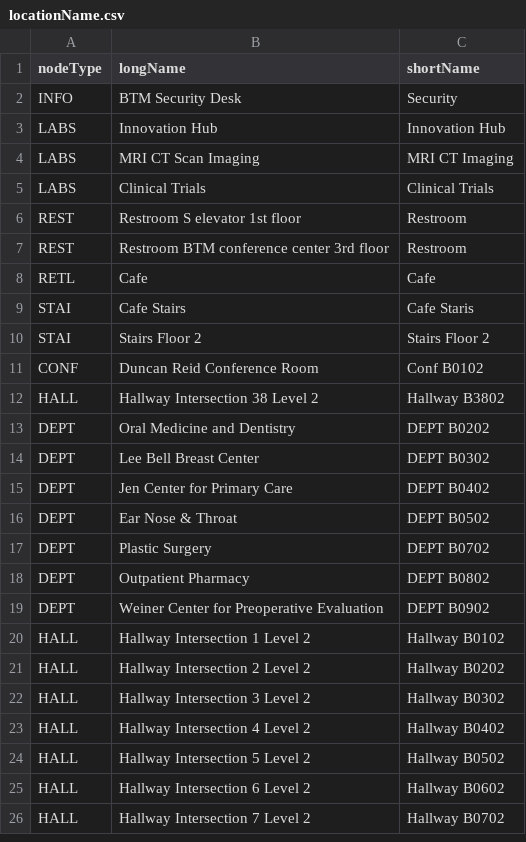
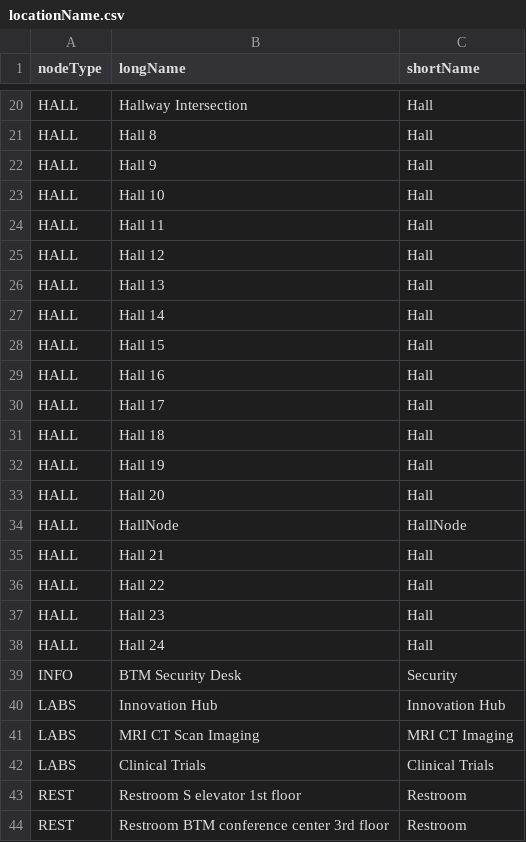
Before and after one commit to cehrensperger/CS3733-C23-Team-F-Project, a CSV file: src/main/resources/edu/wpi/FlashyFrogs/CSVFiles/locationName.csv, drawn as a sheet; only a part is shown, gaps mark what is left out; the shorter side is filled out with more unchanged rows; the diff covers the shown part only.

```diff
--- a/src/main/resources/edu/wpi/FlashyFrogs/CSVFiles/locationName.csv
+++ b/src/main/resources/edu/wpi/FlashyFrogs/CSVFiles/locationName.csv
@@ -2 +20,20 @@
+HALL,Hallway Intersection,Hall
+HALL,Hall 8,Hall
+HALL,Hall 9,Hall
+HALL,Hall 10,Hall
+HALL,Hall 11,Hall
+HALL,Hall 12,Hall
+HALL,Hall 13,Hall
+HALL,Hall 14,Hall
+HALL,Hall 15,Hall
+HALL,Hall 16,Hall
+HALL,Hall 17,Hall
+HALL,Hall 18,Hall
+HALL,Hall 19,Hall
+HALL,Hall 20,Hall
+HALL,HallNode,HallNode
+HALL,Hall 21,Hall
+HALL,Hall 22,Hall
+HALL,Hall 23,Hall
+HALL,Hall 24,Hall
 INFO,BTM Security Desk,Security
```
Also changed, not shown: 22 added rows and 1 moved row elsewhere in this file, src/main/resources/edu/wpi/FlashyFrogs/CSVFiles/move.csv, 5 other files.
